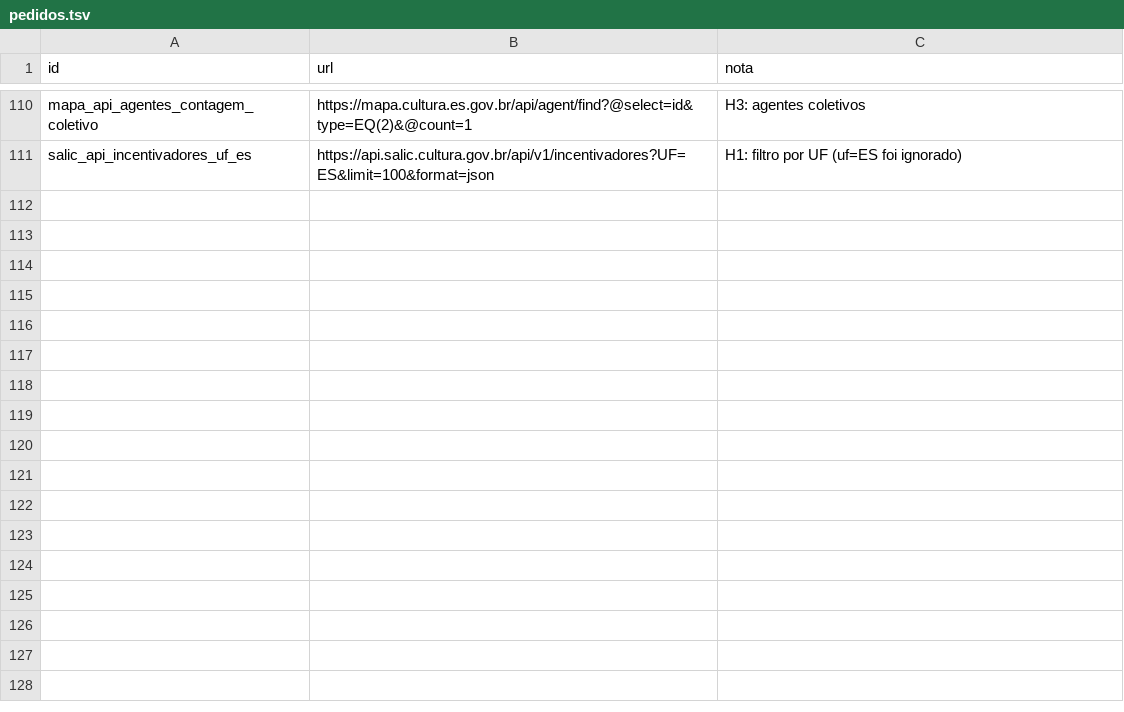
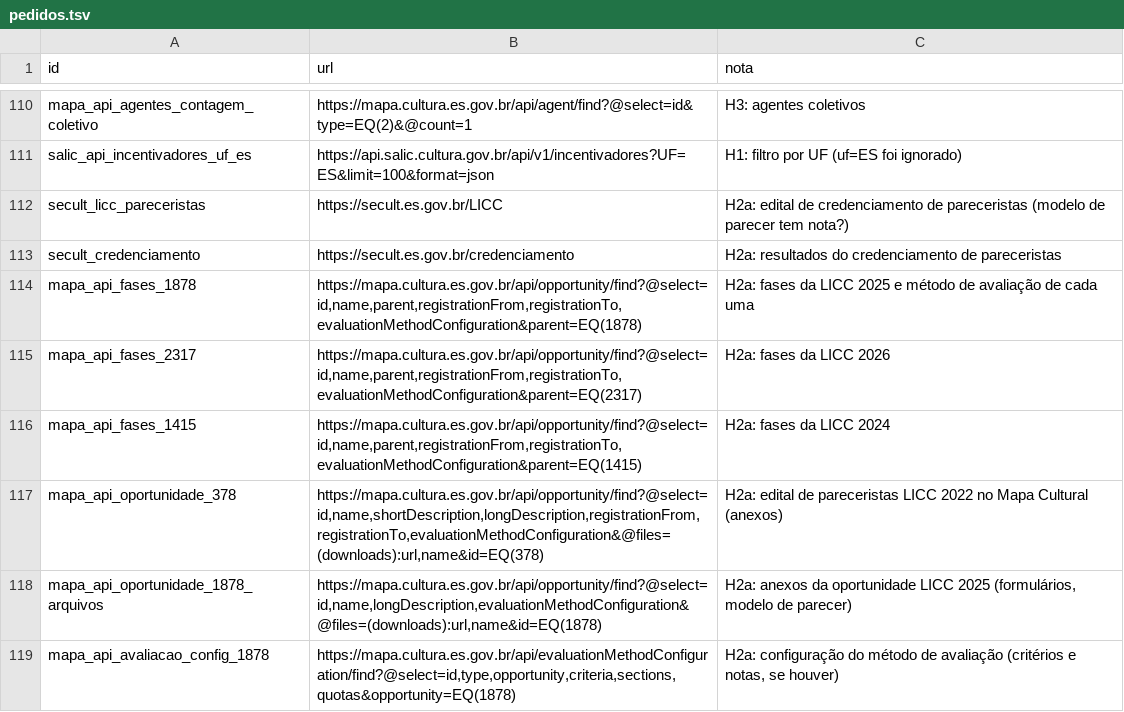
Before and after one commit to fcarva/aval-pol, a TSV file: dados/fontes_web/pedidos.tsv, drawn as a sheet; only a part is shown, gaps mark what is left out.

```diff
--- a/dados/fontes_web/pedidos.tsv
+++ b/dados/fontes_web/pedidos.tsv
@@ -111 +111,9 @@ mapa_api_agentes_contagem_coletivo	https://mapa.cultura.es.gov.br/api/agent/find
 salic_api_incentivadores_uf_es	https://api.salic.cultura.gov.br/api/v1/incentivadores?UF=ES&limit=100&format=json	H1: filtro por UF (uf=ES foi ignorado)
+secult_licc_pareceristas	https://secult.es.gov.br/LICC	H2a: edital de credenciamento de pareceristas (modelo de parecer tem nota?)
+secult_credenciamento	https://secult.es.gov.br/credenciamento	H2a: resultados do credenciamento de pareceristas
+mapa_api_fases_1878	https://mapa.cultura.es.gov.br/api/opportunity/find?@select=id,name,parent,registrationFrom,registrationTo,evaluationMethodConfiguration&parent=EQ(1878)	H2a: fases da LICC 2025 e método de avaliação de cada uma
+mapa_api_fases_2317	https://mapa.cultura.es.gov.br/api/opportunity/find?@select=id,name,parent,registrationFrom,registrationTo,evaluationMethodConfiguration&parent=EQ(2317)	H2a: fases da LICC 2026
+mapa_api_fases_1415	https://mapa.cultura.es.gov.br/api/opportunity/find?@select=id,name,parent,registrationFrom,registrationTo,evaluationMethodConfiguration&parent=EQ(1415)	H2a: fases da LICC 2024
+mapa_api_oportunidade_378	https://mapa.cultura.es.gov.br/api/opportunity/find?@select=id,name,shortDescription,longDescription,registrationFrom,registrationTo,evaluationMethodConfiguration&@files=(downloads):url,name&id=EQ(378)	H2a: edital de pareceristas LICC 2022 no Mapa Cultural (anexos)
+mapa_api_oportunidade_1878_arquivos	https://mapa.cultura.es.gov.br/api/opportunity/find?@select=id,name,longDescription,evaluationMethodConfiguration&@files=(downloads):url,name&id=EQ(1878)	H2a: anexos da oportunidade LICC 2025 (formulários, modelo de parecer)
+mapa_api_avaliacao_config_1878	https://mapa.cultura.es.gov.br/api/evaluationMethodConfiguration/find?@select=id,type,opportunity,criteria,sections,quotas&opportunity=EQ(1878)	H2a: configuração do método de avaliação (critérios e notas, se houver)
```
